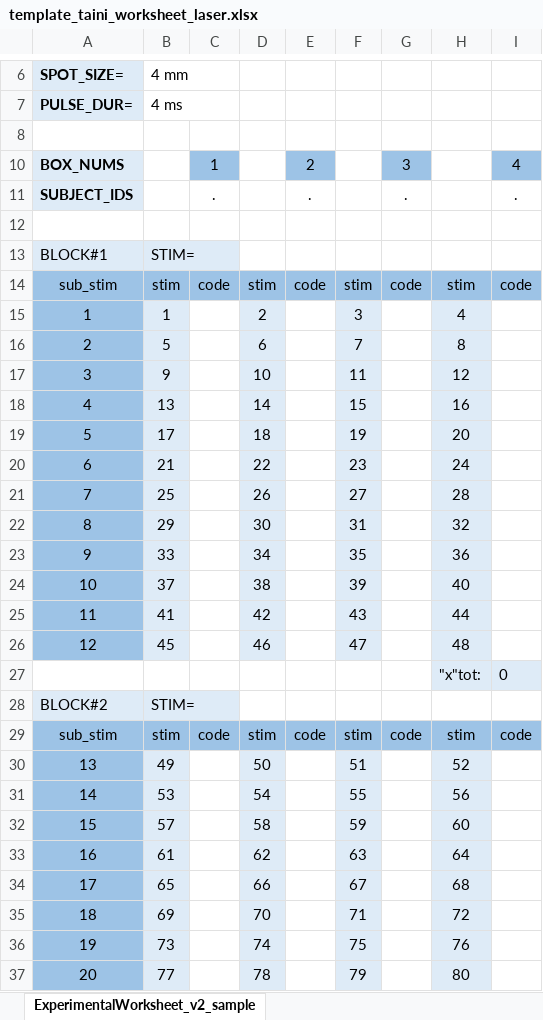
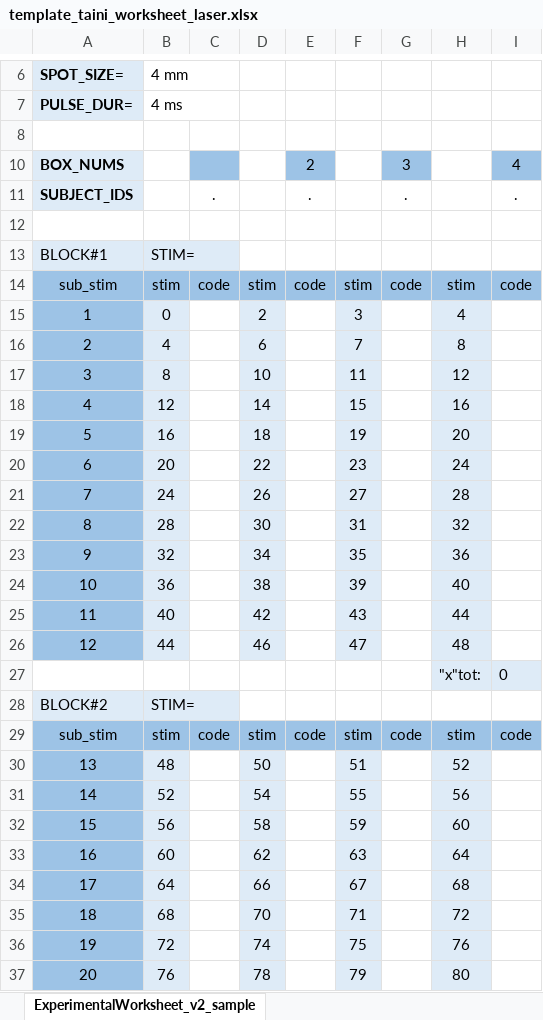
Before and after one commit to johnwilldonicely/LDAS, an Excel workbook: docs/templates/template_taini_worksheet_laser.xlsx, sheet ExperimentalWorksheet_v2_sample, drawn as a sheet; only a part is shown, gaps mark what is left out; values as stored, in another font and other column widths than the file's, no borders; conditional formats not drawn; the diff covers the shown part only; the diff names each change by its address in the sheet, - before the commit and + after, or states it on an @@ line.

Commit message:
xs-TAINI-laser1: add checks for non-numeric subject IDs xs-ldas-XLASER1: finish evoked potential analysis - started power xs-ldas-coh1/xs-ldas-pow1: remove setting for --fhi, as this is only an option for matrixmerge xs-ldas-XLASER1: rename option --fhi to --evhi to clarify that it is applied to the evoked-potential output update laser tworksheet template to discount empty SUBJECT-ID boxes xe-align2.10.c: minor fix

```diff
--- a/docs/templates/template_taini_worksheet_laser.xlsx (sheet ExperimentalWorksheet_v2_sample)
+++ b/docs/templates/template_taini_worksheet_laser.xlsx (sheet ExperimentalWorksheet_v2_sample)
-C10: 1
+C10: (empty)
-B15: 1
+B15: 0
-B16: 5
+B16: 4
-B17: 9
+B17: 8
-B18: 13
+B18: 12
-B19: 17
+B19: 16
-B20: 21
+B20: 20
-B21: 25
+B21: 24
-B22: 29
+B22: 28
-B23: 33
+B23: 32
-B24: 37
+B24: 36
-B25: 41
+B25: 40
-B26: 45
+B26: 44
-B30: 49
+B30: 48
-B31: 53
+B31: 52
-B32: 57
+B32: 56
-B33: 61
+B33: 60
-B34: 65
+B34: 64
-B35: 69
+B35: 68
-B36: 73
+B36: 72
-B37: 77
+B37: 76
```
Also changed, not shown: 52 edited cells elsewhere in this sheet, 5 other files.
